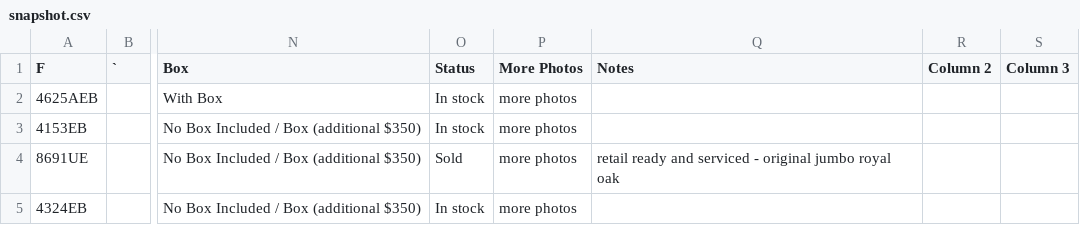
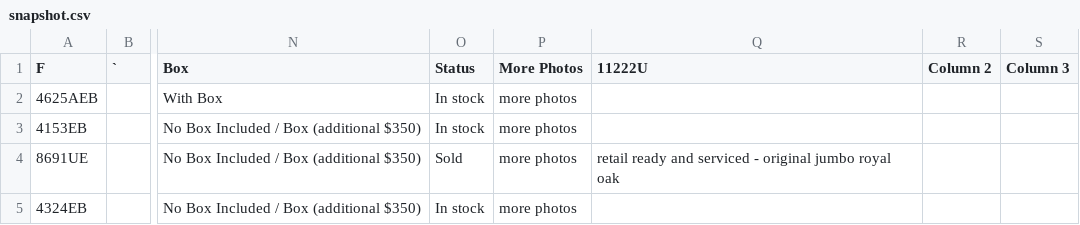
Before and after one commit to CHRISEVO24/benny-rich-tracker, a CSV file: snapshot.csv, drawn as a sheet; only a part is shown, gaps mark what is left out; the diff names each change by its address in the sheet, - before the commit and + after, or states it on an @@ line.

Commit message:
Snapshot 2026-11-17 01:52 PM ET [skip ci]

```diff
--- a/snapshot.csv
+++ b/snapshot.csv
-Q1: Notes
+Q1: 11222U
```
Also changed, not shown: 1 other file.
